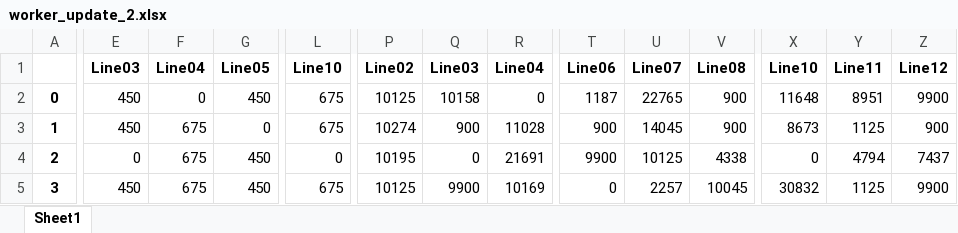
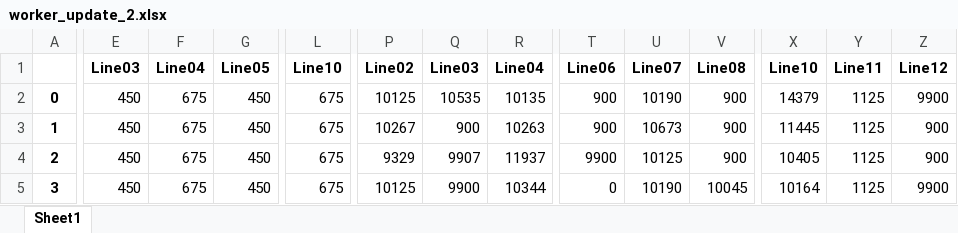
Before and after one commit to heatingma/MathorCup-2023C, an Excel workbook: result/problem_3/worker_update_2.xlsx, sheet Sheet1, drawn as a sheet; only a part is shown, gaps mark what is left out; values as stored, in another font and other column widths than the file's, no borders; the diff covers the shown part only; the diff names each change by its address in the sheet, - before the commit and + after, or states it on an @@ line.

```diff
--- a/result/problem_3/worker_update_2.xlsx (sheet Sheet1)
+++ b/result/problem_3/worker_update_2.xlsx (sheet Sheet1)
-F2: 0
+F2: 675
-Q2: 10158
+Q2: 10535
-R2: 0
+R2: 10135
-T2: 1187
+T2: 900
-U2: 22765
+U2: 10190
-X2: 11648
+X2: 14379
-Y2: 8951
+Y2: 1125
-G3: 0
+G3: 450
-P3: 10274
+P3: 10267
-R3: 11028
+R3: 10263
-U3: 14045
+U3: 10673
-X3: 8673
+X3: 11445
-E4: 0
+E4: 450
-L4: 0
+L4: 675
-P4: 10195
+P4: 9329
-Q4: 0
+Q4: 9907
-R4: 21691
+R4: 11937
-V4: 4338
+V4: 900
-X4: 0
+X4: 10405
-Y4: 4794
+Y4: 1125
-Z4: 7437
+Z4: 900
-R5: 10169
+R5: 10344
-U5: 2257
+U5: 10190
-X5: 30832
+X5: 10164
```
Also changed, not shown: 147 edited cells elsewhere in this sheet, result/problem_3/results_orders.xlsx, result/problem_3/worker_update.xlsx, 2 other files.
